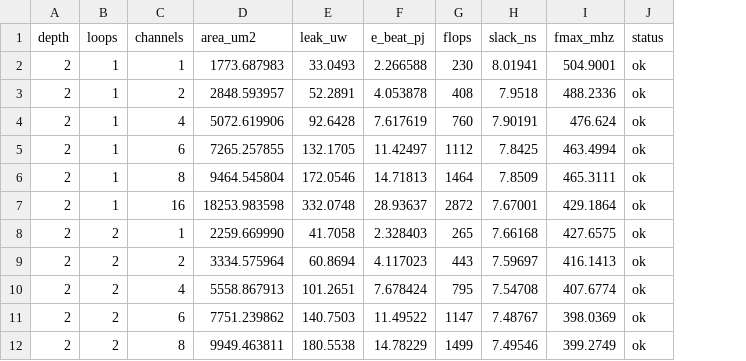
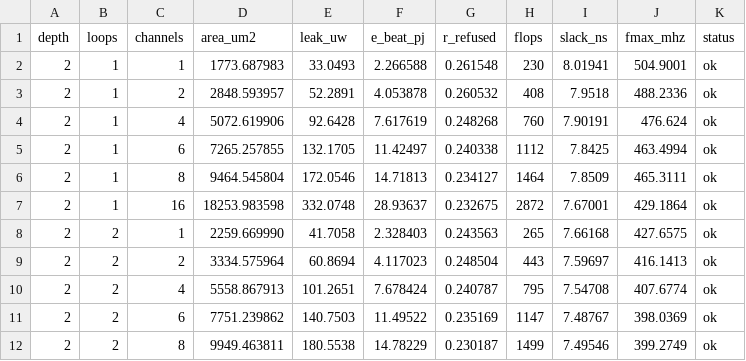
Before and after one commit to KULeuven-MICAS/snax-forge-experiments, a CSV file: results/strm/nangate45/streamer.csv, drawn as a sheet; only a part is shown; the diff names each change by its address in the sheet, - before the commit and + after, or states it on an @@ line.

Commit message:
COST3 R7: the refusal prices from the blocks (streamer r_refused, r_xbar from refused against apart)

```diff
--- a/results/strm/nangate45/streamer.csv
+++ b/results/strm/nangate45/streamer.csv
+column G (r_refused), rows 2-12: 0.261548 | 0.260532 | 0.248268 | 0.240338 | 0.234127 | 0.232675 | 0.243563 | 0.248504 | 0.240787 | 0.235169 | 0.230187
```
Also changed, not shown: 10 other files.
